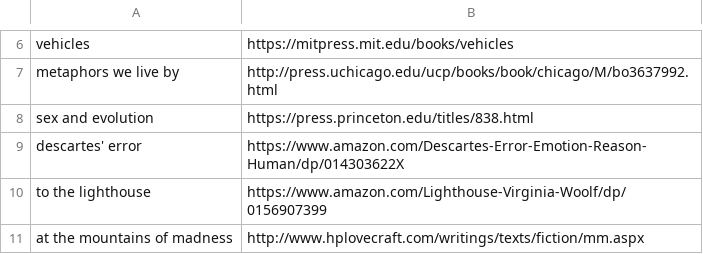
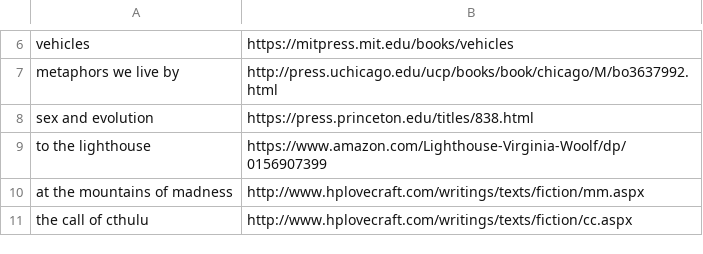
Before and after one commit to ltaylor2/ltaylor2.github.io, a CSV file: Media/book_list.csv, drawn as a sheet; only a part is shown, gaps mark what is left out; the shorter side is filled out with more unchanged rows.

```diff
--- a/Media/book_list.csv
+++ b/Media/book_list.csv
@@ -8,3 +8,2 @@ metaphors we live by,http://press.uchicago.edu/ucp/books/book/chicago/M/bo363799
 sex and evolution,https://press.princeton.edu/titles/838.html
-descartes' error,https://www.amazon.com/Descartes-Error-Emotion-Reason-Human/dp/014303622X
 to the lighthouse,https://www.amazon.com/Lighthouse-Virginia-Woolf/dp/0156907399
```
Also changed, not shown: Media/album_list.csv, 1 other file.
